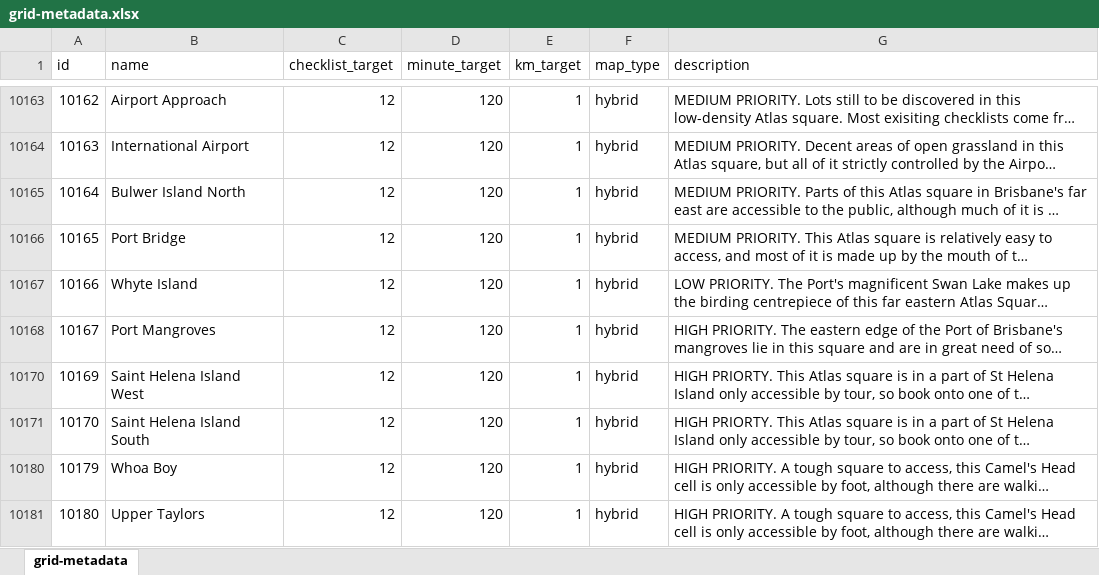
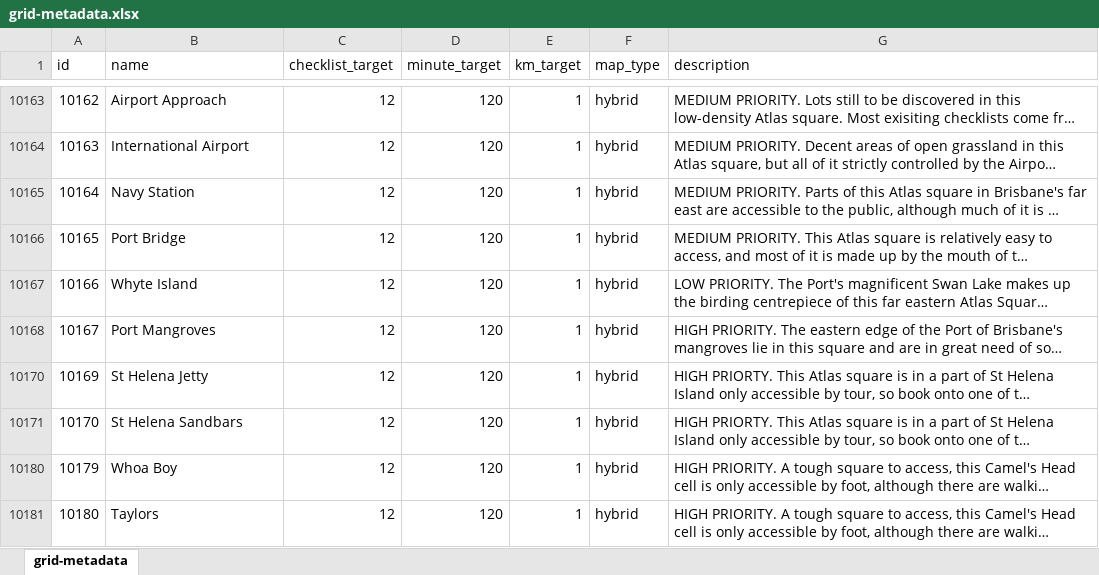
Before and after one commit to bird-team/brisbane-bird-atlas, an Excel workbook: data/grid/grid-metadata.xlsx, sheet grid-metadata, drawn as a sheet; only a part is shown, gaps mark what is left out; long unchanged cells end in …; values as stored, in another font and other column widths than the file's, no borders; the diff covers the shown part only; the diff names each change by its address in the sheet, - before the commit and + after, or states it on an @@ line.

Commit message:
update grid names
changed 130 square names - tried to avoid "xyz north" etc

```diff
--- a/data/grid/grid-metadata.xlsx (sheet grid-metadata)
+++ b/data/grid/grid-metadata.xlsx (sheet grid-metadata)
-B10165 (name): Bulwer Island North
+B10165 (name): Navy Station
-B10170 (name): Saint Helena Island West
+B10170 (name): St Helena Jetty
-B10171 (name): Saint Helena Island South
+B10171 (name): St Helena Sandbars
-B10181 (name): Upper Taylors
+B10181 (name): Taylors
```
Also changed, not shown: 138 edited cells elsewhere in this sheet.
